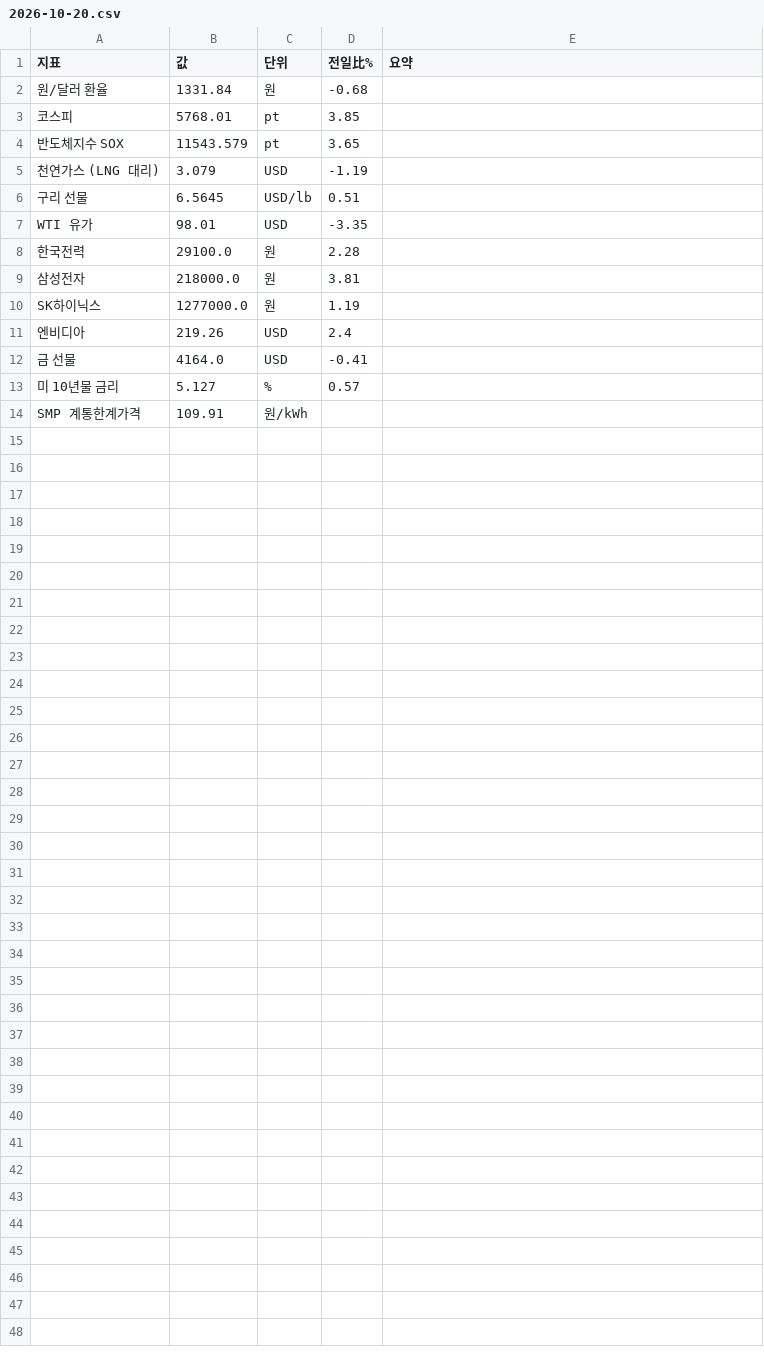
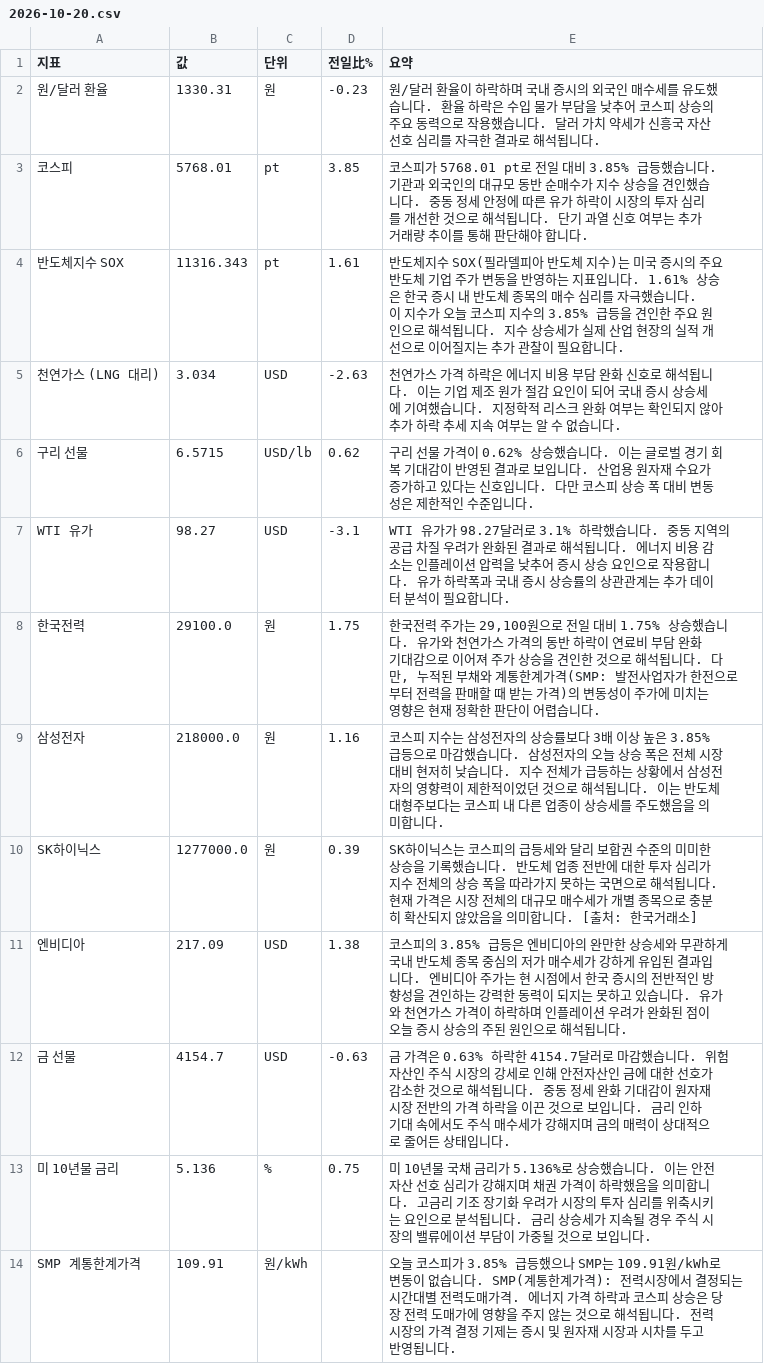
Before and after one commit to baehongcheol21-lab/info-board, a CSV file: exports/2026-10-20.csv, drawn as a sheet.

```diff
--- a/exports/2026-10-20.csv
+++ b/exports/2026-10-20.csv
@@ -1,14 +1,14 @@
 지표,값,단위,전일比%,요약
-원/달러 환율,1331.84,원,-0.68,
-코스피,5768.01,pt,3.85,
-반도체지수 SOX,11543.579,pt,3.65,
-천연가스 (LNG 대리),3.079,USD,-1.19,
-구리 선물,6.5645,USD/lb,0.51,
-WTI 유가,98.01,USD,-3.35,
-한국전력,29100.0,원,2.28,
-삼성전자,218000.0,원,3.81,
-SK하이닉스,1277000.0,원,1.19,
-엔비디아,219.26,USD,2.4,
-금 선물,4164.0,USD,-0.41,
-미 10년물 금리,5.127,%,0.57,
-SMP 계통한계가격,109.91,원/kWh,,
+원/달러 환율,1330.31,원,-0.23,원/달러 환율이 하락하며 국내 증시의 외국인 매수세를 유도했습니다. 환율 하락은 수입 물가 부담을 낮추어 코스피 상승의 주요 동력으로 작용했습니다. 달러 가치 약세가 신흥국 자산 선호 심리를 자극한 결과로 해석됩니다.
+코스피,5768.01,pt,3.85,코스피가 5768.01 pt로 전일 대비 3.85% 급등했습니다. 기관과 외국인의 대규모 동반 순매수가 지수 상승을 견인했습니다. 중동 정세 안정에 따른 유가 하락이 시장의 투자 심리를 개선한 것으로 해석됩니다. 단기 과열 신호 여부는 추가 거래량 추이를 통해 판단해야 합니다.
+반도체지수 SOX,11316.343,pt,1.61,반도체지수 SOX(필라델피아 반도체 지수)는 미국 증시의 주요 반도체 기업 주가 변동을 반영하는 지표입니다. 1.61% 상승은 한국 증시 내 반도체 종목의 매수 심리를 자극했습니다. 이 지수가 오늘 코스피 지수의 3.85% 급등을 견인한 주요 원인으로 해석됩니다. 지수 상승세가 실제 산업 현장의 실적 개선으로 이어질지는 추가 관찰이 필요합니다.
+천연가스 (LNG 대리),3.034,USD,-2.63,천연가스 가격 하락은 에너지 비용 부담 완화 신호로 해석됩니다. 이는 기업 제조 원가 절감 요인이 되어 국내 증시 상승세에 기여했습니다. 지정학적 리스크 완화 여부는 확인되지 않아 추가 하락 추세 지속 여부는 알 수 없습니다.
+구리 선물,6.5715,USD/lb,0.62,구리 선물 가격이 0.62% 상승했습니다.  이는 글로벌 경기 회복 기대감이 반영된 결과로 보입니다. 산업용 원자재 수요가 증가하고 있다는 신호입니다. 다만 코스피 상승 폭 대비 변동성은 제한적인 수준입니다.
+WTI 유가,98.27,USD,-3.1,WTI 유가가 98.27달러로 3.1% 하락했습니다.  중동 지역의 공급 차질 우려가 완화된 결과로 해석됩니다.  에너지 비용 감소는 인플레이션 압력을 낮추어 증시 상승 요인으로 작용합니다.  유가 하락폭과 국내 증시 상승률의 상관관계는 추가 데이터 분석이 필요합니다.
+한국전력,29100.0,원,1.75,"한국전력 주가는 29,100원으로 전일 대비 1.75% 상승했습니다. 유가와 천연가스 가격의 동반 하락이 연료비 부담 완화 기대감으로 이어져 주가 상승을 견인한 것으로 해석됩니다. 다만, 누적된 부채와 계통한계가격(SMP: 발전사업자가 한전으로부터 전력을 판매할 때 받는 가격)의 변동성이 주가에 미치는 영향은 현재 정확한 판단이 어렵습니다."
+삼성전자,218000.0,원,1.16,코스피 지수는 삼성전자의 상승률보다 3배 이상 높은 3.85% 급등으로 마감했습니다.   삼성전자의 오늘 상승 폭은 전체 시장 대비 현저히 낮습니다. 지수 전체가 급등하는 상황에서 삼성전자의 영향력이 제한적이었던 것으로 해석됩니다. 이는 반도체 대형주보다는 코스피 내 다른 업종이 상승세를 주도했음을 의미합니다.
+SK하이닉스,1277000.0,원,0.39,SK하이닉스는 코스피의 급등세와 달리 보합권 수준의 미미한 상승을 기록했습니다. 반도체 업종 전반에 대한 투자 심리가 지수 전체의 상승 폭을 따라가지 못하는 국면으로 해석됩니다. 현재 가격은 시장 전체의 대규모 매수세가 개별 종목으로 충분히 확산되지 않았음을 의미합니다. [출처: 한국거래소]
+엔비디아,217.09,USD,1.38,코스피의 3.85% 급등은 엔비디아의 완만한 상승세와 무관하게 국내 반도체 종목 중심의 저가 매수세가 강하게 유입된 결과입니다. 엔비디아 주가는 현 시점에서 한국 증시의 전반적인 방향성을 견인하는 강력한 동력이 되지는 못하고 있습니다. 유가와 천연가스 가격이 하락하며 인플레이션 우려가 완화된 점이 오늘 증시 상승의 주된 원인으로 해석됩니다.
+금 선물,4154.7,USD,-0.63,금 가격은 0.63% 하락한 4154.7달러로 마감했습니다.   위험자산인 주식 시장의 강세로 인해 안전자산인 금에 대한 선호가 감소한 것으로 해석됩니다. 중동 정세 완화 기대감이 원자재 시장 전반의 가격 하락을 이끈 것으로 보입니다. 금리 인하 기대 속에서도 주식 매수세가 강해지며 금의 매력이 상대적으로 줄어든 상태입니다.
+미 10년물 금리,5.136,%,0.75,미 10년물 국채 금리가 5.136%로 상승했습니다. 이는 안전자산 선호 심리가 강해지며 채권 가격이 하락했음을 의미합니다. 고금리 기조 장기화 우려가 시장의 투자 심리를 위축시키는 요인으로 분석됩니다. 금리 상승세가 지속될 경우 주식 시장의 밸류에이션 부담이 가중될 것으로 보입니다.
+SMP 계통한계가격,109.91,원/kWh,,오늘 코스피가 3.85% 급등했으나 SMP는 109.91원/kWh로 변동이 없습니다. SMP(계통한계가격): 전력시장에서 결정되는 시간대별 전력도매가격. 에너지 가격 하락과 코스피 상승은 당장 전력 도매가에 영향을 주지 않는 것으로 해석됩니다. 전력 시장의 가격 결정 기제는 증시 및 원자재 시장과 시차를 두고 반영됩니다.
```
Also changed, not shown: 15 other files.
